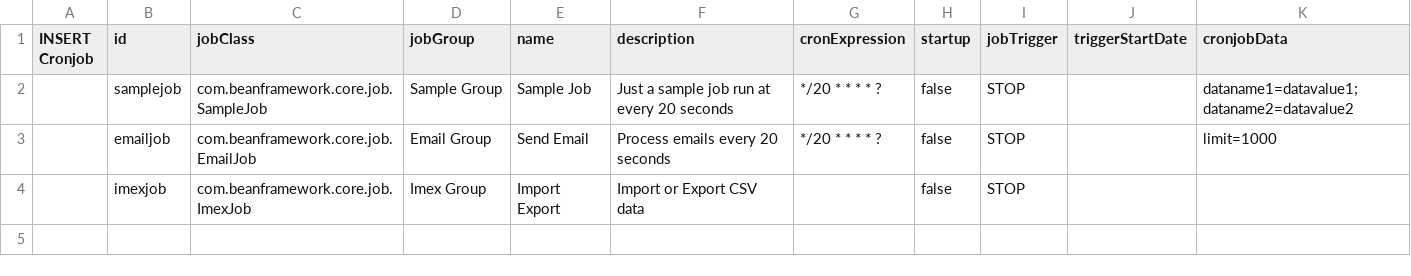
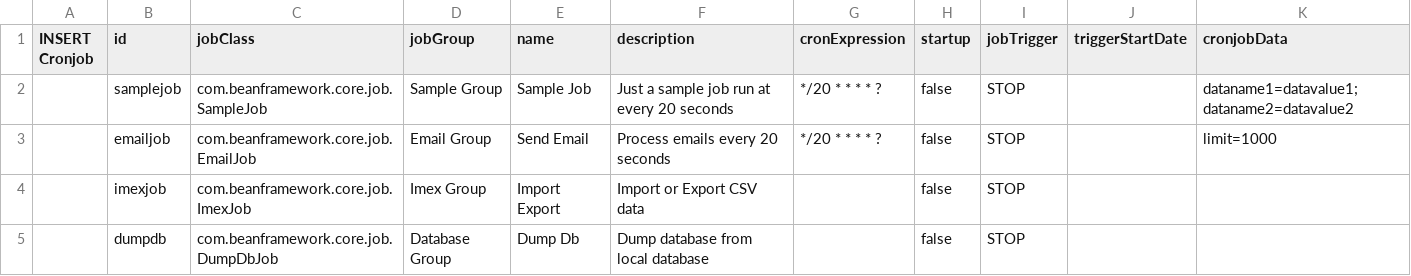
Before and after one commit to williamtanws/beanframework, a CSV file: bin/module/core/src/main/resources/import/cronjob.csv, drawn as a sheet; the diff names each change by its address in the sheet, - before the commit and + after, or states it on an @@ line.

```diff
--- a/bin/module/core/src/main/resources/import/cronjob.csv
+++ b/bin/module/core/src/main/resources/import/cronjob.csv
+row 5:  | dumpdb | com.beanframework.core.job.DumpDbJob | Database Group | Dump Db | Dump database from local database |  | false | STOP
```
Also changed, not shown: 18 other files.
